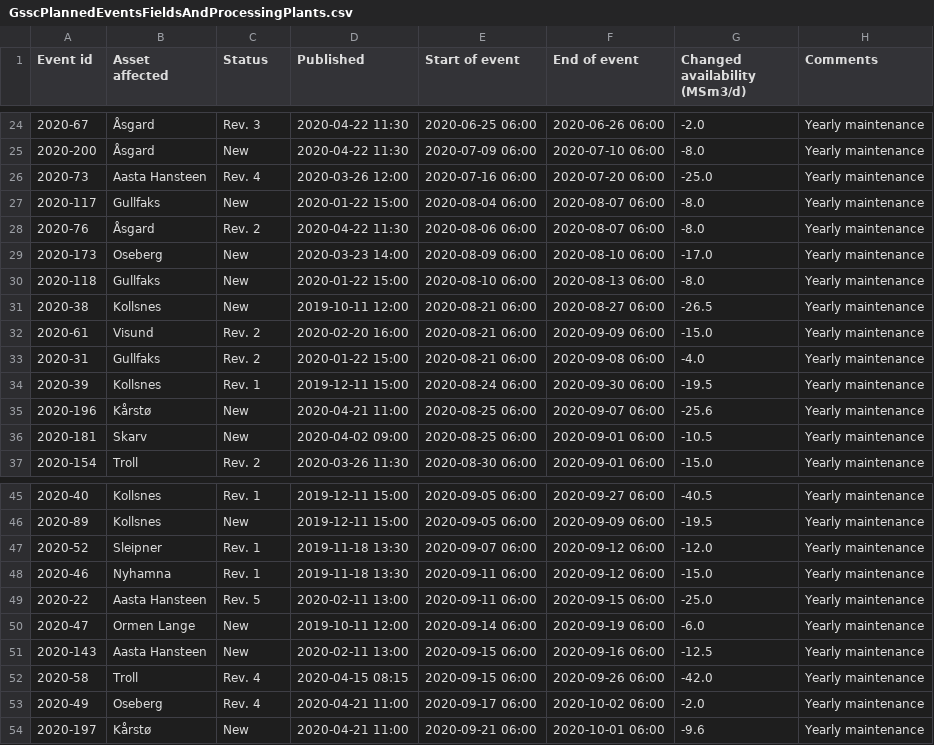
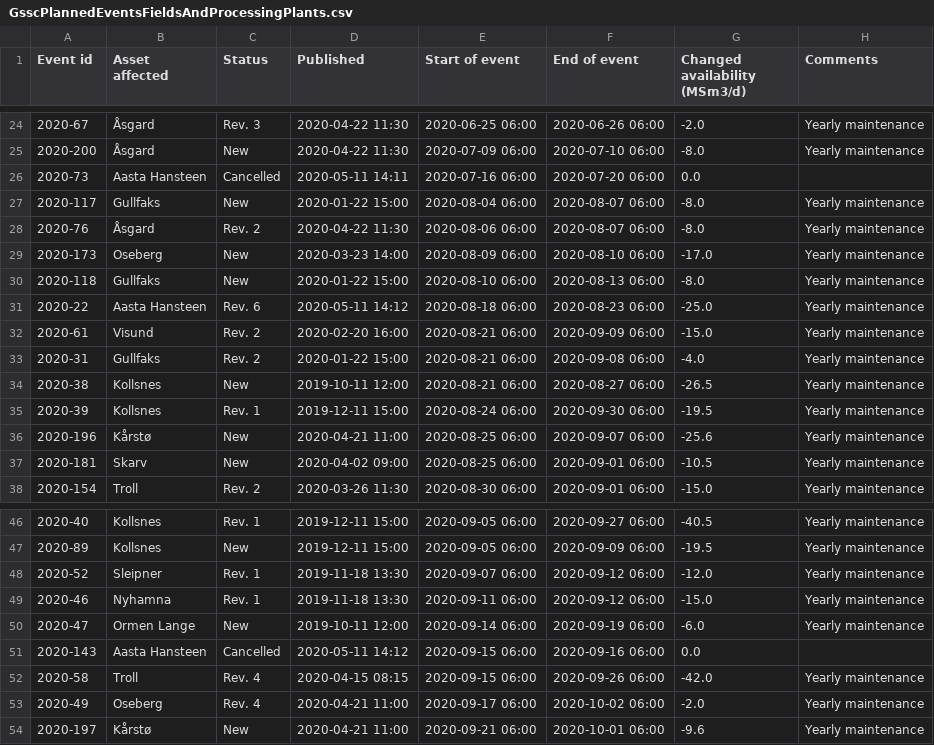
Before and after one commit to vangheq/GasData, a CSV file: data/GsscPlannedEventsFieldsAndProcessingPlants.csv, drawn as a sheet; only a part is shown, gaps mark what is left out.

```diff
--- a/data/GsscPlannedEventsFieldsAndProcessingPlants.csv
+++ b/data/GsscPlannedEventsFieldsAndProcessingPlants.csv
@@ -25,3 +25,3 @@ Event id,Asset affected,Status,Published,Start of event,End of event,Changed ava
 2020-200,Åsgard,New,2020-04-22 11:30,2020-07-09 06:00,2020-07-10 06:00,-8.0,Yearly maintenance
-2020-73,Aasta Hansteen,Rev. 4,2020-03-26 12:00,2020-07-16 06:00,2020-07-20 06:00,-25.0,Yearly maintenance
+2020-73,Aasta Hansteen,Cancelled,2020-05-11 14:11,2020-07-16 06:00,2020-07-20 06:00,0.0,
 2020-117,Gullfaks,New,2020-01-22 15:00,2020-08-04 06:00,2020-08-07 06:00,-8.0,Yearly maintenance
@@ -30,5 +30,6 @@ Event id,Asset affected,Status,Published,Start of event,End of event,Changed ava
 2020-118,Gullfaks,New,2020-01-22 15:00,2020-08-10 06:00,2020-08-13 06:00,-8.0,Yearly maintenance
-2020-38,Kollsnes,New,2019-10-11 12:00,2020-08-21 06:00,2020-08-27 06:00,-26.5,Yearly maintenance
+2020-22,Aasta Hansteen,Rev. 6,2020-05-11 14:12,2020-08-18 06:00,2020-08-23 06:00,-25.0,Yearly maintenance
 2020-61,Visund,Rev. 2,2020-02-20 16:00,2020-08-21 06:00,2020-09-09 06:00,-15.0,Yearly maintenance
 2020-31,Gullfaks,Rev. 2,2020-01-22 15:00,2020-08-21 06:00,2020-09-08 06:00,-4.0,Yearly maintenance
+2020-38,Kollsnes,New,2019-10-11 12:00,2020-08-21 06:00,2020-08-27 06:00,-26.5,Yearly maintenance
 2020-39,Kollsnes,Rev. 1,2019-12-11 15:00,2020-08-24 06:00,2020-09-30 06:00,-19.5,Yearly maintenance
@@ -48,5 +49,4 @@ Event id,Asset affected,Status,Published,Start of event,End of event,Changed ava
 2020-46,Nyhamna,Rev. 1,2019-11-18 13:30,2020-09-11 06:00,2020-09-12 06:00,-15.0,Yearly maintenance
-2020-22,Aasta Hansteen,Rev. 5,2020-02-11 13:00,2020-09-11 06:00,2020-09-15 06:00,-25.0,Yearly maintenance
 2020-47,Ormen Lange,New,2019-10-11 12:00,2020-09-14 06:00,2020-09-19 06:00,-6.0,Yearly maintenance
-2020-143,Aasta Hansteen,New,2020-02-11 13:00,2020-09-15 06:00,2020-09-16 06:00,-12.5,Yearly maintenance
+2020-143,Aasta Hansteen,Cancelled,2020-05-11 14:12,2020-09-15 06:00,2020-09-16 06:00,0.0,
 2020-58,Troll,Rev. 4,2020-04-15 08:15,2020-09-15 06:00,2020-09-26 06:00,-42.0,Yearly maintenance
```
